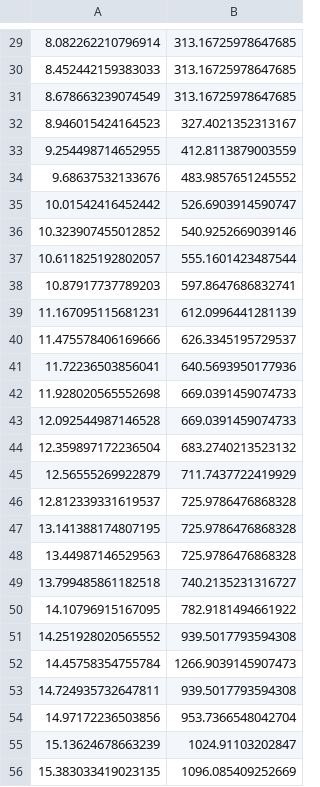
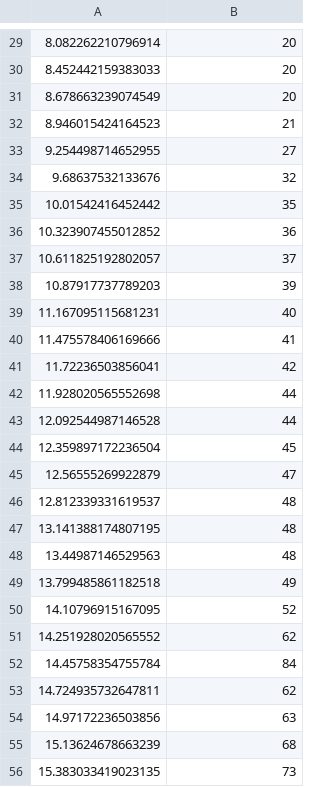
Before and after one commit to zanattabruno/Energy-Saver-Tests, a CSV file: results/entrance/output.csv, drawn as a sheet; only a part is shown, gaps mark what is left out; the diff covers the shown part only; the diff names each change by its address in the sheet, - before the commit and + after, or states it on an @@ line.

```diff
--- a/results/entrance/output.csv
+++ b/results/entrance/output.csv
-B29:B31: 313.16725978647685
+B29:B31: 20
-B32: 327.4021352313167
+B32: 21
-B33: 412.8113879003559
+B33: 27
-B34: 483.9857651245552
+B34: 32
-B35: 526.6903914590747
+B35: 35
-B36: 540.9252669039146
+B36: 36
-B37: 555.1601423487544
+B37: 37
-B38: 597.8647686832741
+B38: 39
-B39: 612.0996441281139
+B39: 40
-B40: 626.3345195729537
+B40: 41
-B41: 640.5693950177936
+B41: 42
-B42:B43: 669.0391459074733
+B42:B43: 44
-B44: 683.2740213523132
+B44: 45
-B45: 711.7437722419929
+B45: 47
-B46:B48: 725.9786476868328
+B46:B48: 48
-B49: 740.2135231316727
+B49: 49
-B50: 782.9181494661922
+B50: 52
-B51: 939.5017793594308
+B51: 62
-B52: 1266.9039145907473
+B52: 84
-B53: 939.5017793594308
+B53: 62
-B54: 953.7366548042704
+B54: 63
-B55: 1024.91103202847
+B55: 68
-B56: 1096.085409252669
+B56: 73
```
Also changed, not shown: 1 added row, 1 removed row and 66 edited cells elsewhere in this file, 12 other files.
